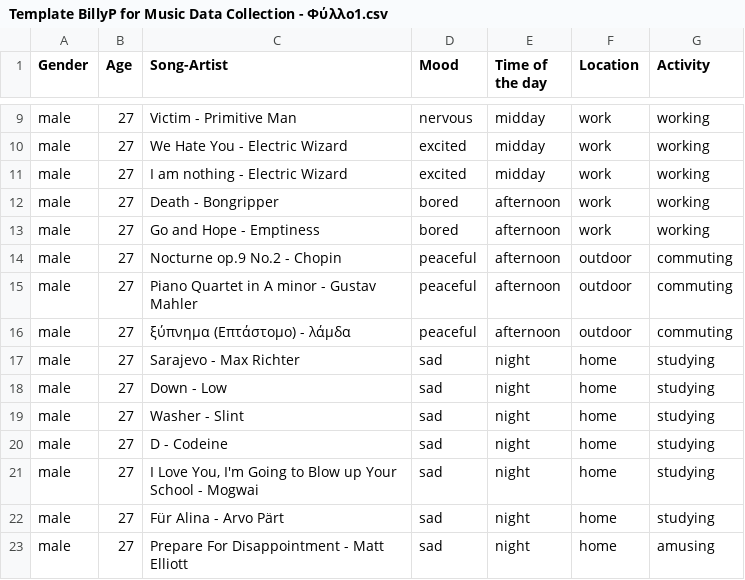
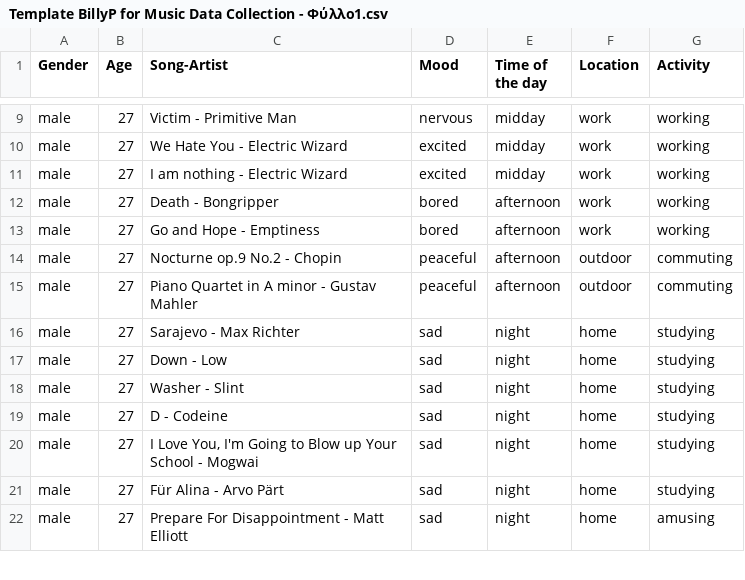
Before and after one commit to epistimi4/emotion_based_music_recomendation, a CSV file: Business Analysis/data/Template BillyP for Music Data Collection - Φύλλο1.csv, drawn as a sheet; only a part is shown, gaps mark what is left out.

Commit message:
Update Template BillyP for Music Data Collection - Φύλλο1.csv

```diff
--- a/Business Analysis/data/Template BillyP for Music Data Collection - Φύλλο1.csv
+++ b/Business Analysis/data/Template BillyP for Music Data Collection - Φύλλο1.csv
@@ -15,3 +15,2 @@ male,27,Nocturne op.9 No.2 - Chopin,peaceful,afternoon,outdoor,commuting
 male,27,Piano Quartet in A minor - Gustav Mahler,peaceful,afternoon,outdoor,commuting
-male,27,ξύπνημα (Επτάστομο) - λάμδα,peaceful,afternoon,outdoor,commuting
 male,27,Sarajevo - Max Richter,sad,night,home,studying
```
